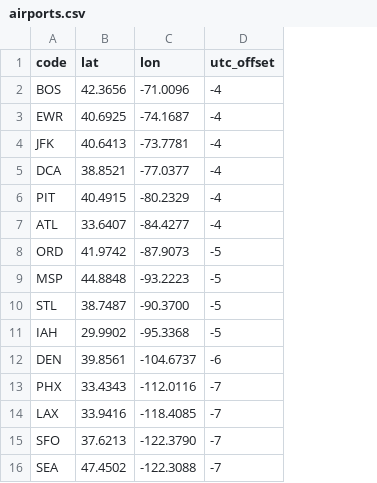
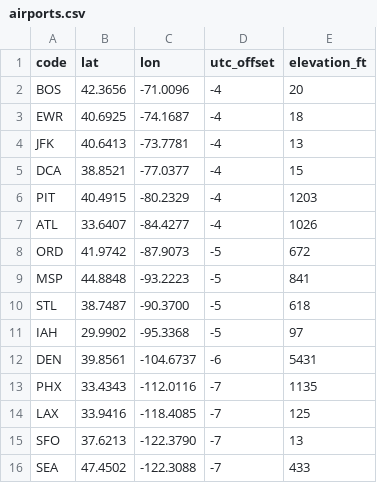
Before and after one commit to Keeping-History/rt911, a CSV file: packages/tools/flight-recon/data/airports.csv, drawn as a sheet; the diff names each change by its address in the sheet, - before the commit and + after, or states it on an @@ line.

Commit message:
feat(flight-recon): thread airport elevation_ft into reconstruction

```diff
--- a/packages/tools/flight-recon/data/airports.csv
+++ b/packages/tools/flight-recon/data/airports.csv
+column E (elevation_ft), rows 2-16: 20 | 18 | 13 | 15 | 1203 | 1026 | 672 | 841 | 618 | 97 | 5431 | 1135 | 125 | 13 | 433
```
Also changed, not shown: 3 other files.
